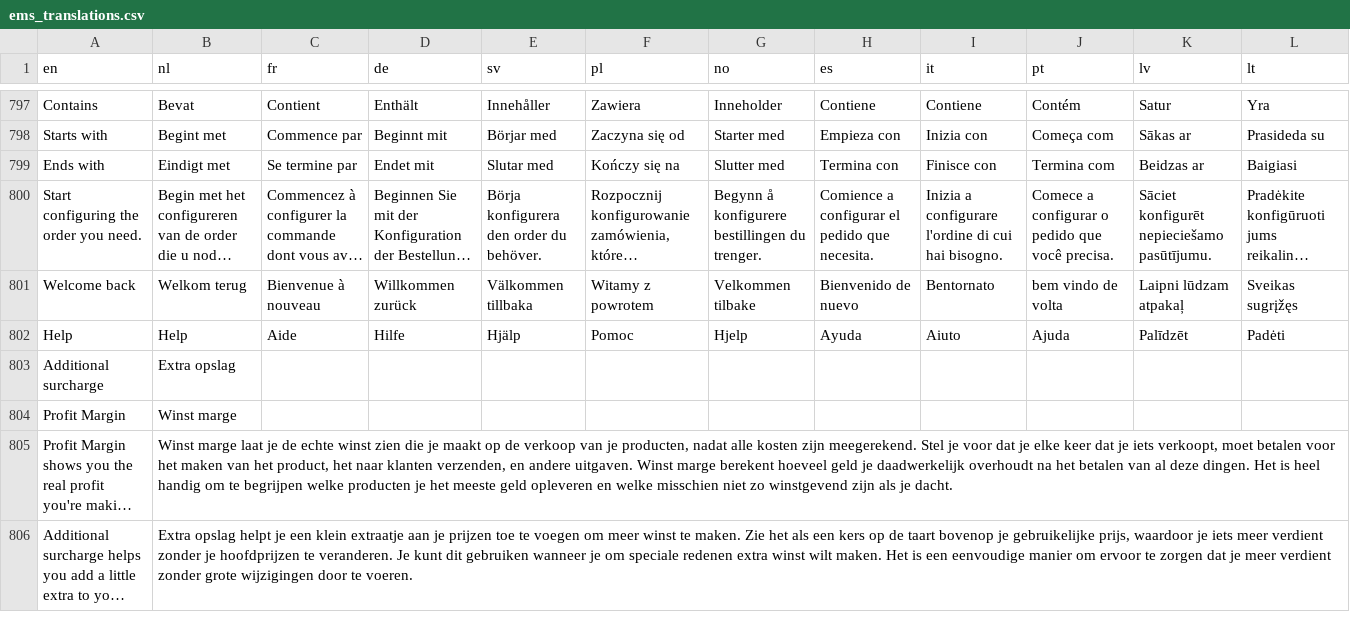
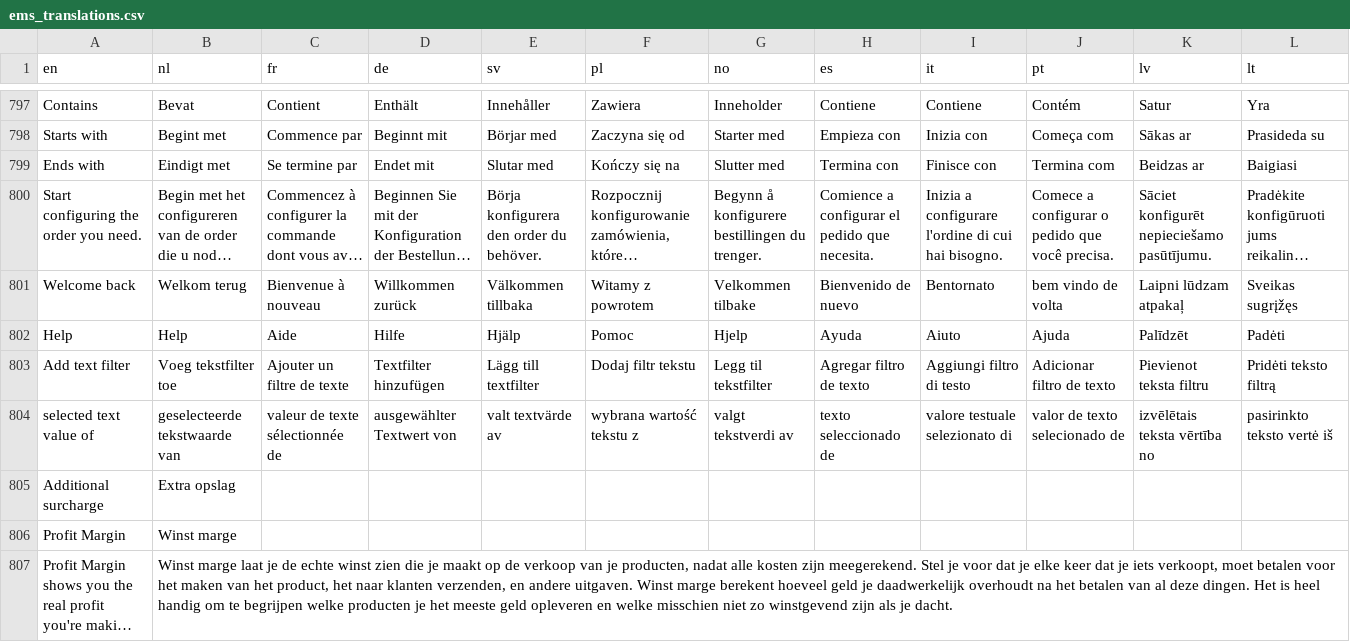
Before and after one commit to Elfsquad/translations, a CSV file: ems_translations.csv, drawn as a sheet; only a part is shown, gaps mark what is left out; the shorter side is filled out with more unchanged rows; long unchanged cells end in ….

Commit message:
misc(EC-17311): add translations

```diff
--- a/ems_translations.csv
+++ b/ems_translations.csv
@@ -802,2 +802,4 @@ Welcome back;Welkom terug;Bienvenue à nouveau;Willkommen zurück;Välkommen til
 Help;Help;Aide;Hilfe;Hjälp;Pomoc;Hjelp;Ayuda;Aiuto;Ajuda;Palīdzēt;Padėti
+Add text filter;Voeg tekstfilter toe;Ajouter un filtre de texte;Textfilter hinzufügen;Lägg till textfilter;Dodaj filtr tekstu;Legg til tekstfilter;Agregar filtro de texto;Aggiungi filtro di testo;Adicionar filtro de texto;Pievienot teksta filtru;Pridėti teksto filtrą
+selected text value of;geselecteerde tekstwaarde van;valeur de texte sélectionnée de;ausgewählter Textwert von;valt textvärde av;wybrana wartość tekstu z;valgt tekstverdi av;texto seleccionado de;valore testuale selezionato di;valor de texto selecionado de;izvēlētais teksta vērtība no;pasirinkto teksto vertė iš
 Additional surcharge;Extra opslag;;;;;;;;;;
```
